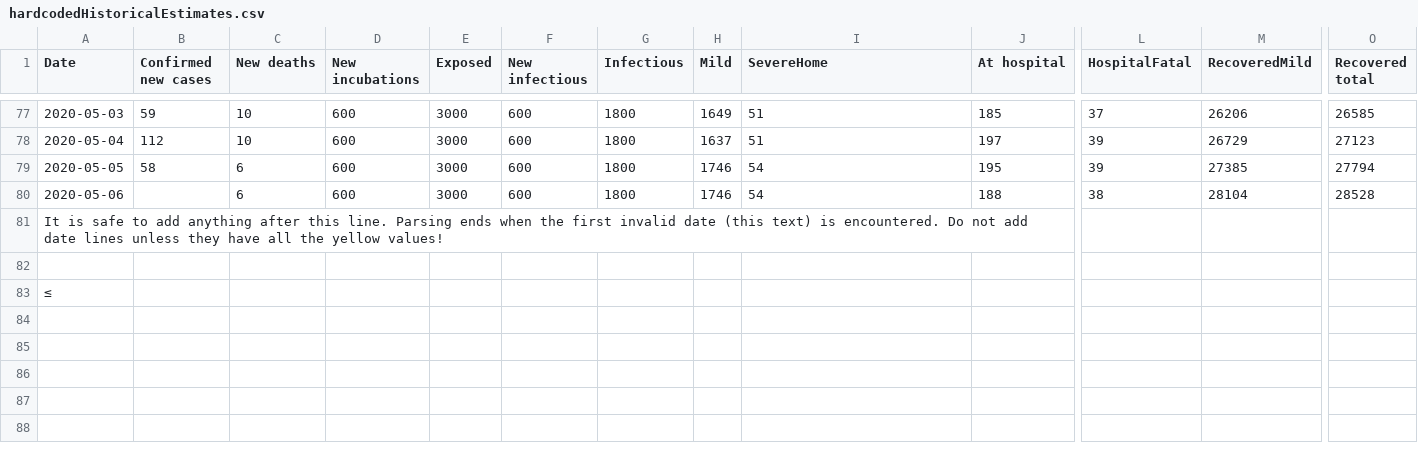
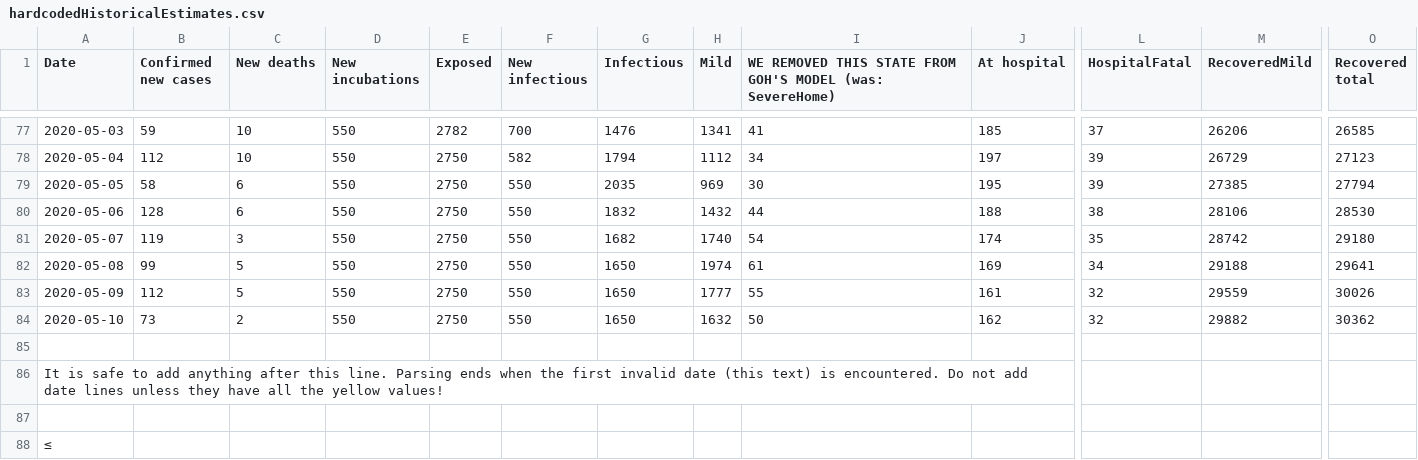
Before and after one commit to futurice/corona-simulations, a CSV file: data/hardcodedHistoricalEstimates.csv, drawn as a sheet; only a part is shown, gaps mark what is left out; rows hold the shown columns only; the diff covers the shown part only; the diff names each change by its address in the sheet, - before the commit and + after, or states it on an @@ line.

```diff
--- a/data/hardcodedHistoricalEstimates.csv
+++ b/data/hardcodedHistoricalEstimates.csv
-I1: SevereHome
+I1: WE REMOVED THIS STATE FROM GOH'S MODEL (was: SevereHome)
-D77:D80 (New incubations): 600
+D77:D80 (New incubations): 550
-E77 (Exposed): 3000
+E77 (Exposed): 2782
-F77 (New infectious): 600
+F77 (New infectious): 700
-G77 (Infectious): 1800
+G77 (Infectious): 1476
-H77 (Mild): 1649
+H77 (Mild): 1341
-I77: 51
+I77: 41
-E78:E80 (Exposed): 3000
+E78:E80 (Exposed): 2750
-F78 (New infectious): 600
+F78 (New infectious): 582
-G78 (Infectious): 1800
+G78 (Infectious): 1794
-H78 (Mild): 1637
+H78 (Mild): 1112
-I78: 51
+I78: 34
-F79:F80 (New infectious): 600
+F79:F80 (New infectious): 550
-G79 (Infectious): 1800
+G79 (Infectious): 2035
-H79 (Mild): 1746
+H79 (Mild): 969
-I79: 54
+I79: 30
-B80 (Confirmed new cases): (empty)
+B80 (Confirmed new cases): 128
-G80 (Infectious): 1800
+G80 (Infectious): 1832
-H80 (Mild): 1746
+H80 (Mild): 1432
-I80: 54
+I80: 44
-M80 (RecoveredMild): 28104
+M80 (RecoveredMild): 28106
-O80 (Recovered total): 28528
+O80 (Recovered total): 28530
+row 81: 2020-05-07 | 119 | 3 | 550 | 2750 | 550 | 1682 | 1740 | 54 | 174 | 35 | 28742 | 29180
+row 82: 2020-05-08 | 99 | 5 | 550 | 2750 | 550 | 1650 | 1974 | 61 | 169 | 34 | 29188 | 29641
+row 83: 2020-05-09 | 112 | 5 | 550 | 2750 | 550 | 1650 | 1777 | 55 | 161 | 32 | 29559 | 30026
+row 84: 2020-05-10 | 73 | 2 | 550 | 2750 | 550 | 1650 | 1632 | 50 | 162 | 32 | 29882 | 30362
+row 85: (empty)
```
Also changed, not shown: 33 edited cells elsewhere in this file.
